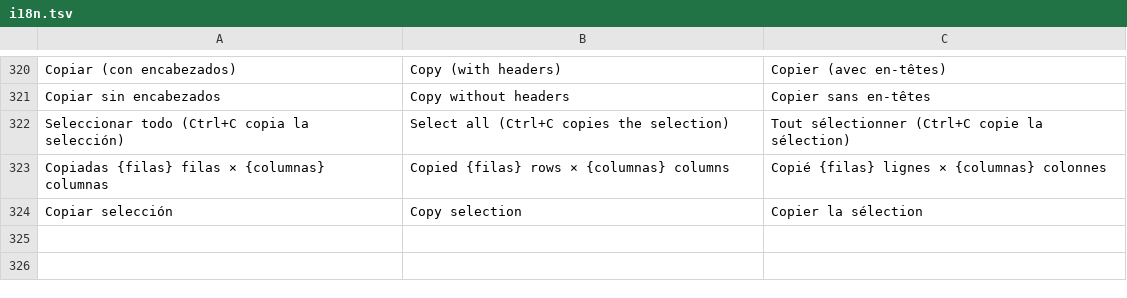
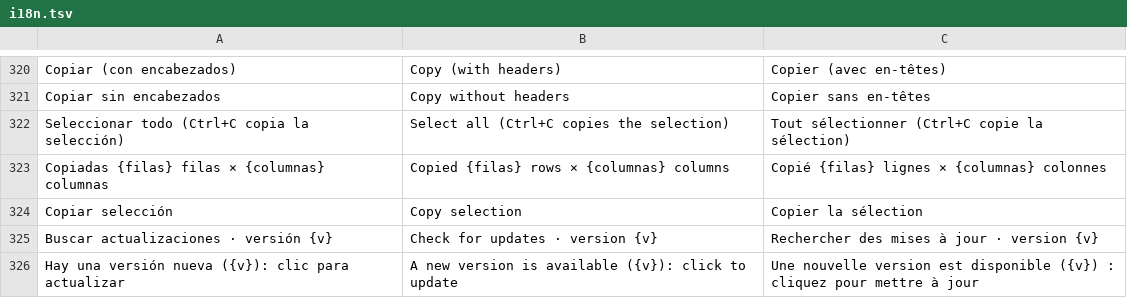
Before and after one commit to airylp/conector, a TSV file: src/i18n.tsv, drawn as a sheet; only a part is shown, gaps mark what is left out.

Commit message:
Actualizar: «⬇» con punto verde si hay versión nueva, como en buscador

```diff
--- a/src/i18n.tsv
+++ b/src/i18n.tsv
@@ -324 +324,3 @@ Copiadas {filas} filas × {columnas} columnas	Copied {filas} rows × {columnas}
 Copiar selección	Copy selection	Copier la sélection
+Buscar actualizaciones · versión {v}	Check for updates · version {v}	Rechercher des mises à jour · version {v}
+Hay una versión nueva ({v}): clic para actualizar	A new version is available ({v}): click to update	Une nouvelle version est disponible ({v}) : cliquez pour mettre à jour
```
Also changed, not shown: 1 other file.
